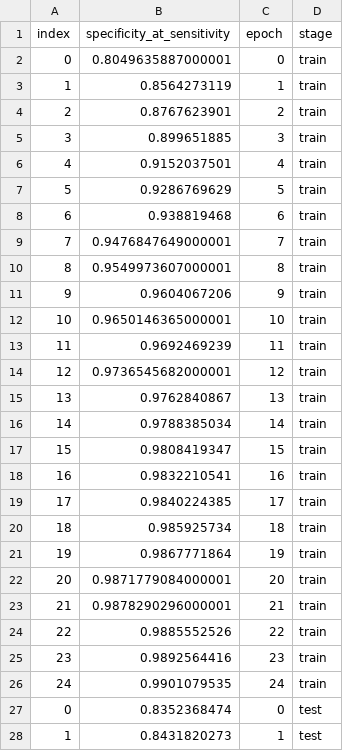
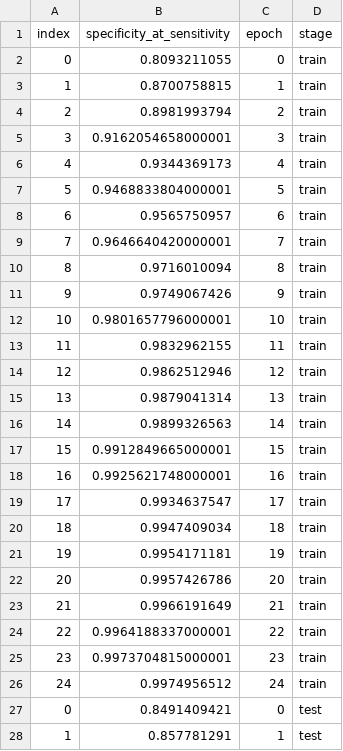
Before and after one commit to sha-cmd/Aphrodite, a CSV file: multi_plots/glove_logs_stem_dvc_plots/specificity_at_sensitivity.csv, drawn as a sheet; only a part is shown; the diff covers the shown part only.

```diff
--- a/multi_plots/glove_logs_stem_dvc_plots/specificity_at_sensitivity.csv
+++ b/multi_plots/glove_logs_stem_dvc_plots/specificity_at_sensitivity.csv
@@ -1,28 +1,28 @@
 index,specificity_at_sensitivity,epoch,stage
-0,0.8049635887000001,0,train
-1,0.8564273119,1,train
-2,0.8767623901,2,train
-3,0.899651885,3,train
-4,0.9152037501,4,train
-5,0.9286769629,5,train
-6,0.938819468,6,train
-7,0.9476847649000001,7,train
-8,0.9549973607000001,8,train
-9,0.9604067206,9,train
-10,0.9650146365000001,10,train
-11,0.9692469239,11,train
-12,0.9736545682000001,12,train
-13,0.9762840867,13,train
-14,0.9788385034,14,train
-15,0.9808419347,15,train
-16,0.9832210541,16,train
-17,0.9840224385,17,train
-18,0.985925734,18,train
-19,0.9867771864,19,train
-20,0.9871779084000001,20,train
-21,0.9878290296000001,21,train
-22,0.9885552526,22,train
-23,0.9892564416,23,train
-24,0.9901079535,24,train
-0,0.8352368474,0,test
-1,0.8431820273,1,test
+0,0.8093211055,0,train
+1,0.8700758815,1,train
+2,0.8981993794,2,train
+3,0.9162054658000001,3,train
+4,0.9344369173,4,train
+5,0.9468833804000001,5,train
+6,0.9565750957,6,train
+7,0.9646640420000001,7,train
+8,0.9716010094,8,train
+9,0.9749067426,9,train
+10,0.9801657796000001,10,train
+11,0.9832962155,11,train
+12,0.9862512946,12,train
+13,0.9879041314,13,train
+14,0.9899326563,14,train
+15,0.9912849665000001,15,train
+16,0.9925621748000001,16,train
+17,0.9934637547,17,train
+18,0.9947409034,18,train
+19,0.9954171181,19,train
+20,0.9957426786,20,train
+21,0.9966191649,21,train
+22,0.9964188337000001,22,train
+23,0.9973704815000001,23,train
+24,0.9974956512,24,train
+0,0.8491409421,0,test
+1,0.857781291,1,test
```
Also changed, not shown: 23 edited cells elsewhere in this file, multi_plots/glove_logs_lemm_dvc_plots/loss.csv, multi_plots/glove_logs_lemm_dvc_plots/precision.csv, 52 other files.
